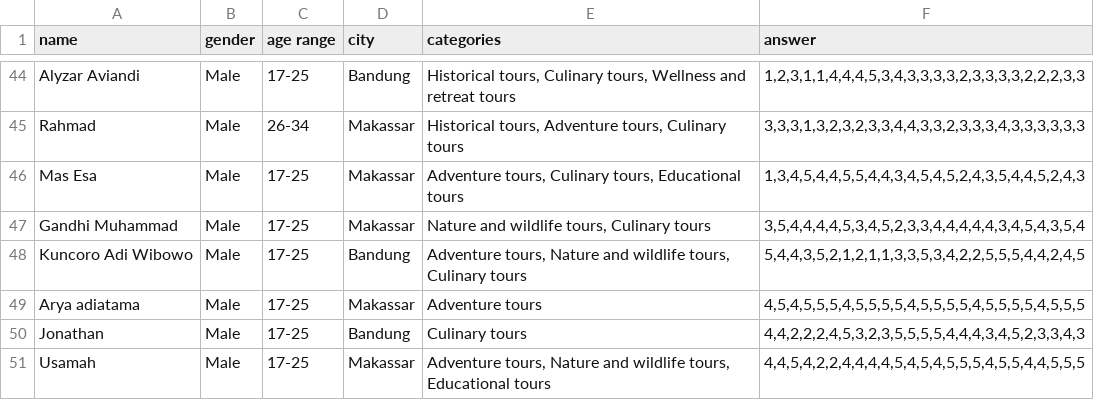
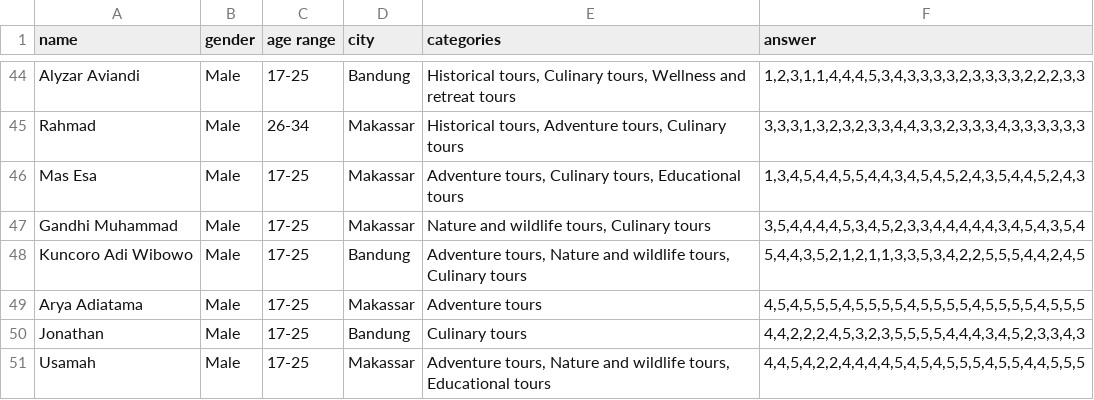
Before and after one commit to IhlasulMufti/Machine-Learning, a CSV file: Guides-Data.csv, drawn as a sheet; only a part is shown, gaps mark what is left out.

Commit message:
Update Guides-Data.csv

```diff
--- a/Guides-Data.csv
+++ b/Guides-Data.csv
@@ -48,3 +48,3 @@ Gandhi Muhammad,Male,17-25,Makassar,"Nature and wildlife tours, Culinary tours",
 Kuncoro Adi Wibowo,Male,17-25,Bandung,"Adventure tours, Nature and wildlife tours, Culinary tours","5,4,4,3,5,2,1,2,1,1,3,3,5,3,4,2,2,5,5,5,4,4,2,4,5"
-Arya adiatama,Male,17-25,Makassar,Adventure tours,"4,5,4,5,5,5,4,5,5,5,5,4,5,5,5,5,4,5,5,5,5,4,5,5,5"
+Arya Adiatama,Male,17-25,Makassar,Adventure tours,"4,5,4,5,5,5,4,5,5,5,5,4,5,5,5,5,4,5,5,5,5,4,5,5,5"
 Jonathan,Male,17-25,Bandung,Culinary tours,"4,4,2,2,2,4,5,3,2,3,5,5,5,5,4,4,4,3,4,5,2,3,3,4,3"
```
